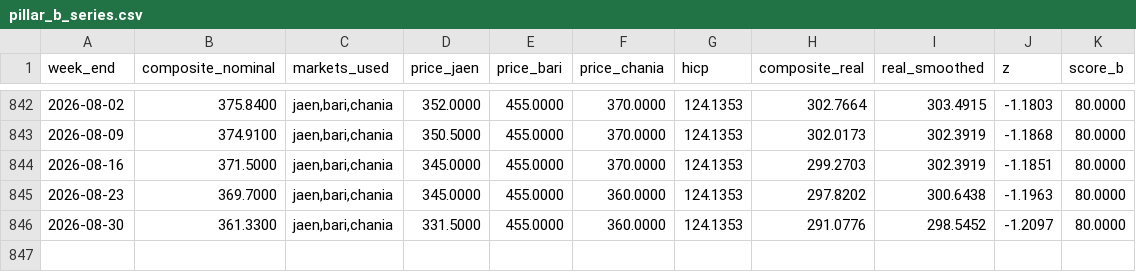
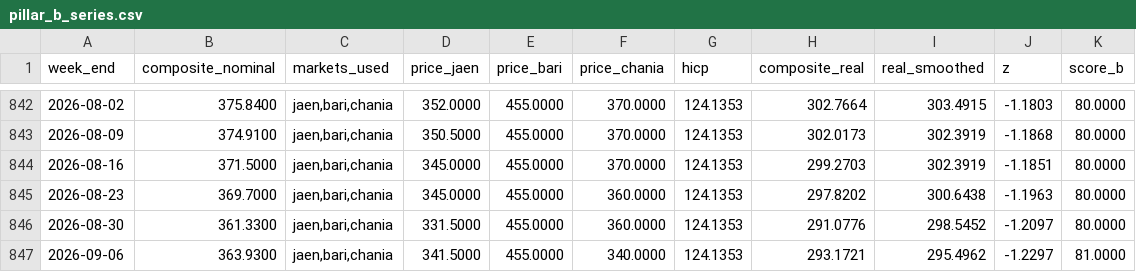
Before and after one commit to Open-Food-Signal/openfoodsignal, a CSV file: data/pillar_b_series.csv, drawn as a sheet; only a part is shown, gaps mark what is left out.

```diff
--- a/data/pillar_b_series.csv
+++ b/data/pillar_b_series.csv
@@ -846 +846,2 @@ week_end,composite_nominal,markets_used,price_jaen,price_bari,price_chania,hicp,
 2026-08-30,361.3300,"jaen,bari,chania",331.5000,455.0000,360.0000,124.1353,291.0776,298.5452,-1.2097,80.0000
+2026-09-06,363.9300,"jaen,bari,chania",341.5000,455.0000,340.0000,124.1353,293.1721,295.4962,-1.2297,81.0000
```
Also changed, not shown: 3 other files.
